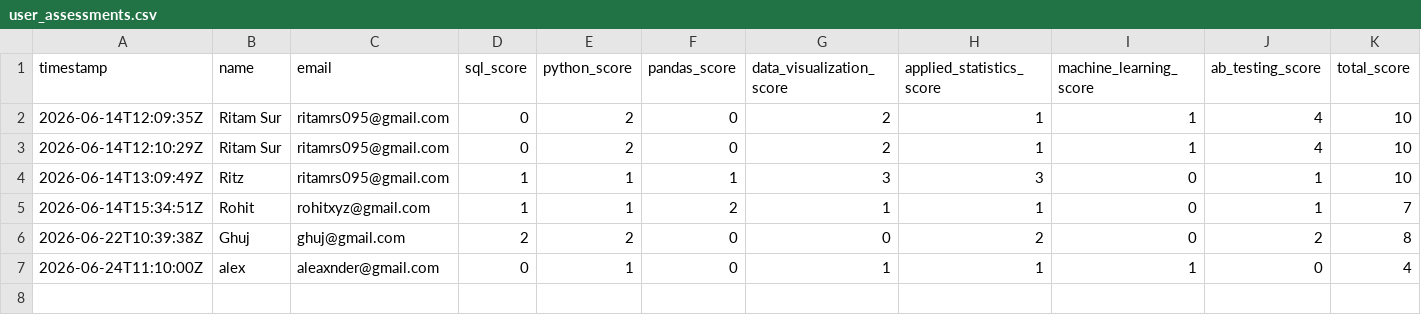
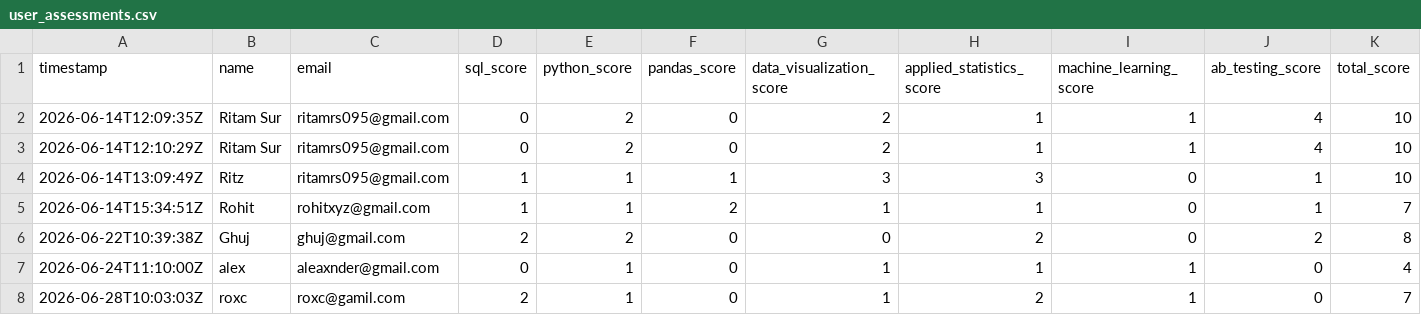
Before and after one commit to PrepVector/Self-Assessment, a CSV file: backend/data/user_assessments.csv, drawn as a sheet; only a part is shown; rows hold the shown columns only; the diff names each change by its address in the sheet, - before the commit and + after, or states it on an @@ line.

```diff
--- a/backend/data/user_assessments.csv
+++ b/backend/data/user_assessments.csv
+row 8: 2026-06-28T10:03:03Z | roxc | roxc@gamil.com | 2 | 1 | 0 | 1 | 2 | 1 | 0 | 7
```
Also changed, not shown: 2 other files.
